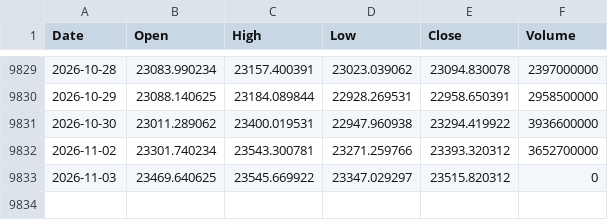
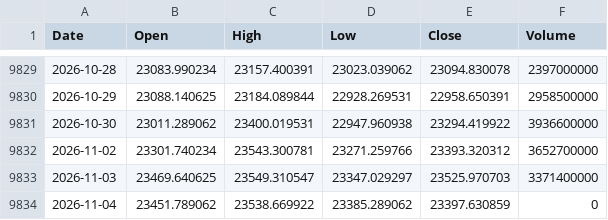
Before and after one commit to flytothejy/market-data, a CSV file: data/HSI.csv, drawn as a sheet; only a part is shown, gaps mark what is left out.

```diff
--- a/data/HSI.csv
+++ b/data/HSI.csv
@@ -9832,2 +9832,3 @@ Date,Open,High,Low,Close,Volume
 2026-11-02,23301.740234,23543.300781,23271.259766,23393.320312,3652700000
-2026-11-03,23469.640625,23545.669922,23347.029297,23515.820312,0
+2026-11-03,23469.640625,23549.310547,23347.029297,23525.970703,3371400000
+2026-11-04,23451.789062,23538.669922,23385.289062,23397.630859,0
```
Also changed, not shown: data/DJI.csv, data/FTSE.csv, 51 other files.
